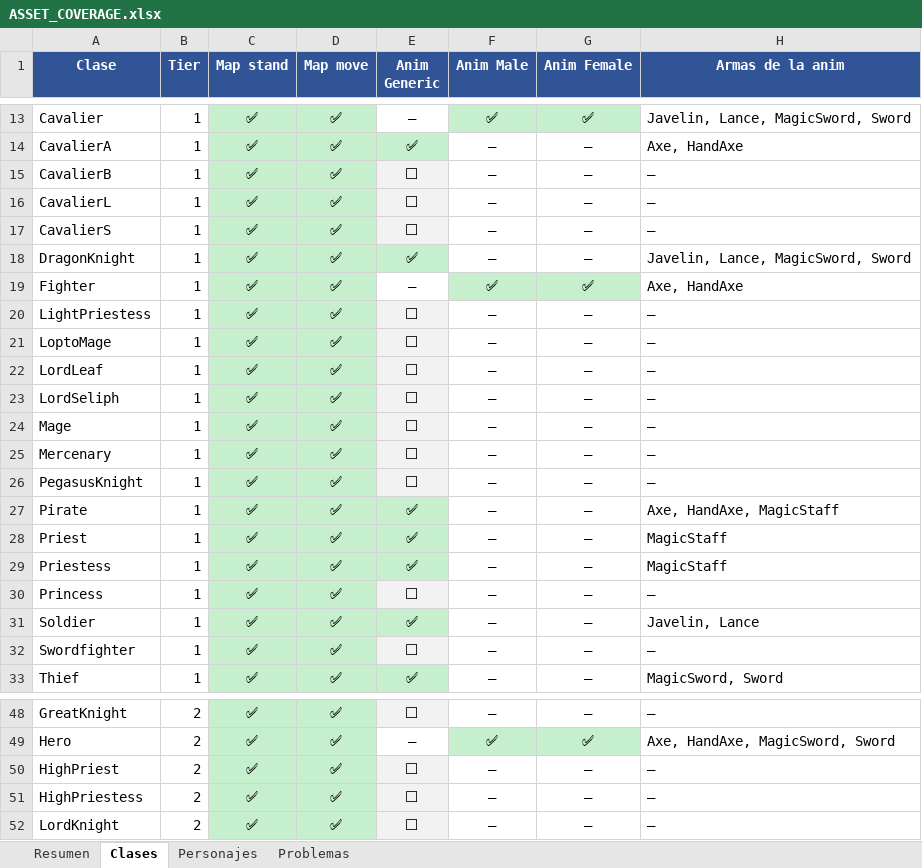
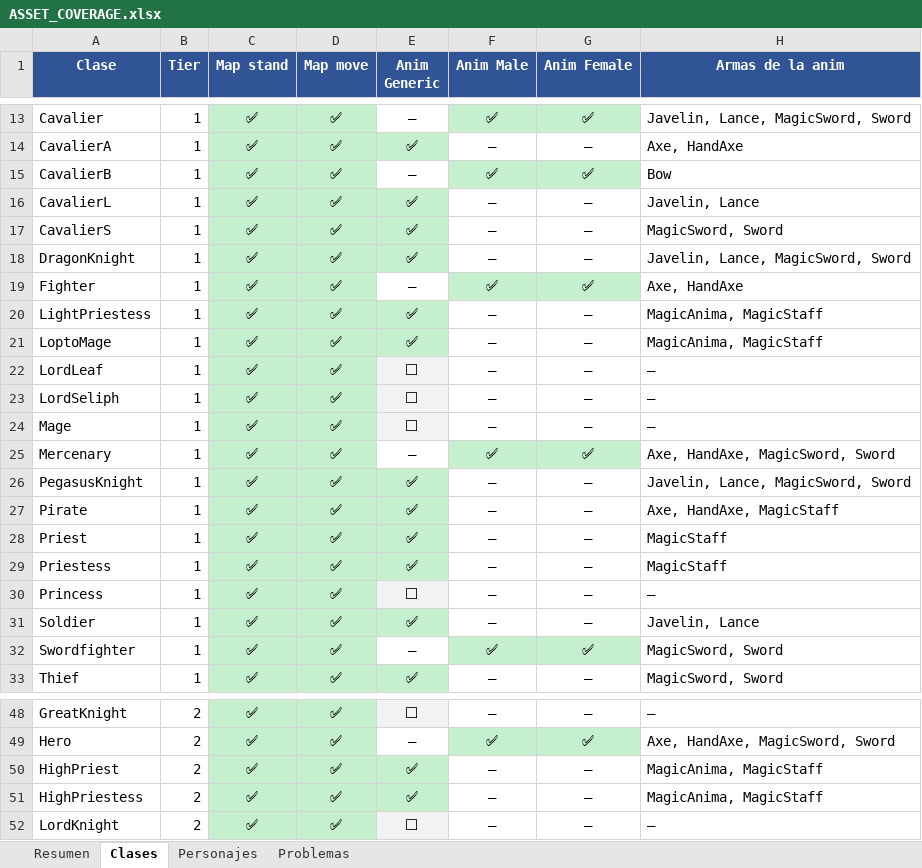
Before and after one commit to SirAxelloid1460/FireEmblem4_5_Remake, an Excel workbook: docs/ASSET_COVERAGE.xlsx, sheet Clases, drawn as a sheet; only a part is shown, gaps mark what is left out; values as stored, in another font and other column widths than the file's, no borders; the diff covers the shown part only; the diff names each change by its address in the sheet, - before the commit and + after, or states it on an @@ line.

```diff
--- a/docs/ASSET_COVERAGE.xlsx (sheet Clases)
+++ b/docs/ASSET_COVERAGE.xlsx (sheet Clases)
-E15 (Anim Generic): ⬜
+E15 (Anim Generic): —
-E15 fill: #F2F2F2
+E15 fill: none
-F15 (Anim Male): —
+F15 (Anim Male): ✅
-F15:G15 fill: none
+F15:G15 fill: #C6EFCE
-G15 (Anim Female): —
+G15 (Anim Female): ✅
-H15 (Armas de la anim): —
+H15 (Armas de la anim): Bow
-E16:E17 (Anim Generic): ⬜
+E16:E17 (Anim Generic): ✅
-E16:E17 fill: #F2F2F2
+E16:E17 fill: #C6EFCE
-H16 (Armas de la anim): —
+H16 (Armas de la anim): Javelin, Lance
-H17 (Armas de la anim): —
+H17 (Armas de la anim): MagicSword, Sword
-E20:E21 (Anim Generic): ⬜
+E20:E21 (Anim Generic): ✅
-E20:E21 fill: #F2F2F2
+E20:E21 fill: #C6EFCE
-H20:H21 (Armas de la anim): —
+H20:H21 (Armas de la anim): MagicAnima, MagicStaff
-E25 (Anim Generic): ⬜
+E25 (Anim Generic): —
-E25 fill: #F2F2F2
+E25 fill: none
-F25 (Anim Male): —
+F25 (Anim Male): ✅
-F25:G25 fill: none
+F25:G25 fill: #C6EFCE
-G25 (Anim Female): —
+G25 (Anim Female): ✅
-H25 (Armas de la anim): —
+H25 (Armas de la anim): Axe, HandAxe, MagicSword, Sword
-E26 (Anim Generic): ⬜
+E26 (Anim Generic): ✅
-E26 fill: #F2F2F2
+E26 fill: #C6EFCE
-H26 (Armas de la anim): —
+H26 (Armas de la anim): Javelin, Lance, MagicSword, Sword
-E32 (Anim Generic): ⬜
+E32 (Anim Generic): —
-E32 fill: #F2F2F2
+E32 fill: none
-F32 (Anim Male): —
+F32 (Anim Male): ✅
-F32:G32 fill: none
+F32:G32 fill: #C6EFCE
-G32 (Anim Female): —
+G32 (Anim Female): ✅
-H32 (Armas de la anim): —
+H32 (Armas de la anim): MagicSword, Sword
-E50:E51 (Anim Generic): ⬜
+E50:E51 (Anim Generic): ✅
-E50:E51 fill: #F2F2F2
+E50:E51 fill: #C6EFCE
-H50:H51 (Armas de la anim): —
+H50:H51 (Armas de la anim): MagicAnima, MagicStaff
```
Also changed, not shown: 2 edited cells and cell formats elsewhere in this sheet, sheet Personajes, sheet Problemas, sheet Resumen, 32 other files.
